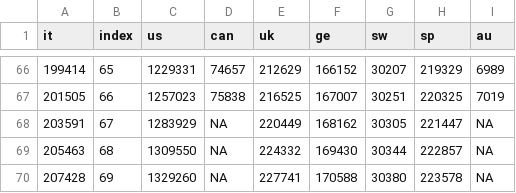
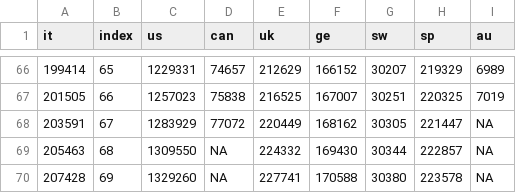
Before and after one commit to Kuan-Liu/canada_dash, a CSV file: docs/data/df_trajectory.csv, drawn as a sheet; only a part is shown, gaps mark what is left out.

```diff
--- a/docs/data/df_trajectory.csv
+++ b/docs/data/df_trajectory.csv
@@ -67,3 +67,3 @@
 201505,66,1257023,75838,216525,167007,30251,220325,7019
-203591,67,1283929,NA,220449,168162,30305,221447,NA
+203591,67,1283929,77072,220449,168162,30305,221447,NA
 205463,68,1309550,NA,224332,169430,30344,222857,NA
```
Also changed, not shown: docs/data/can.csv, docs/data/can_p.csv, 4 other files.
